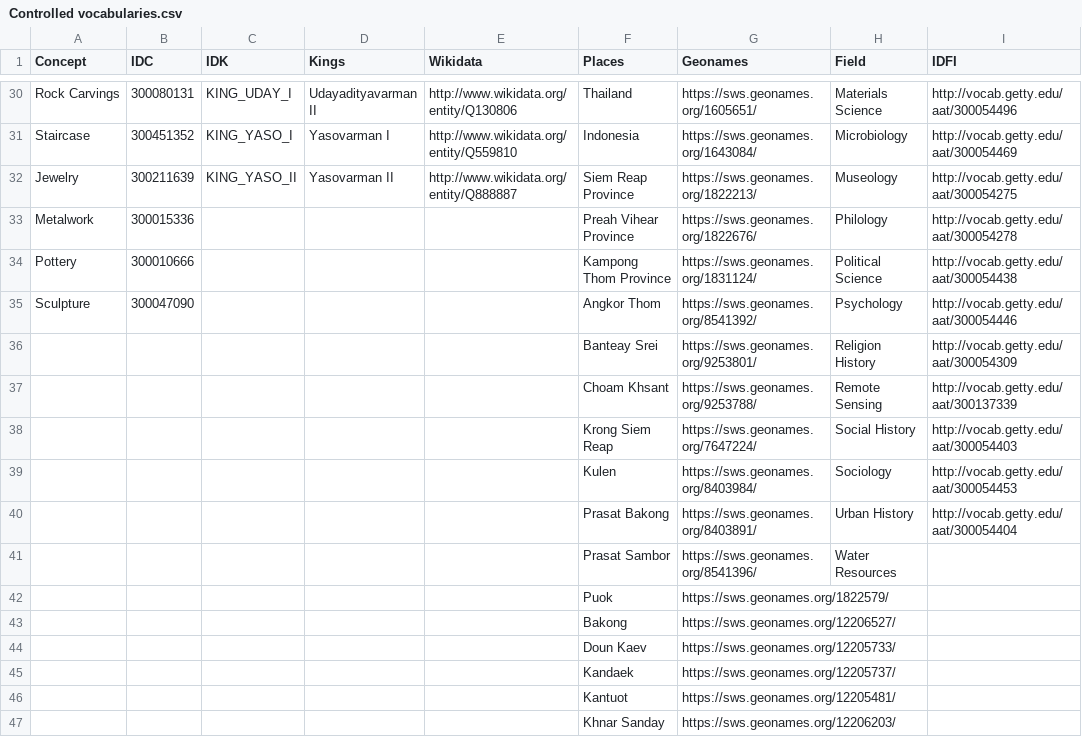
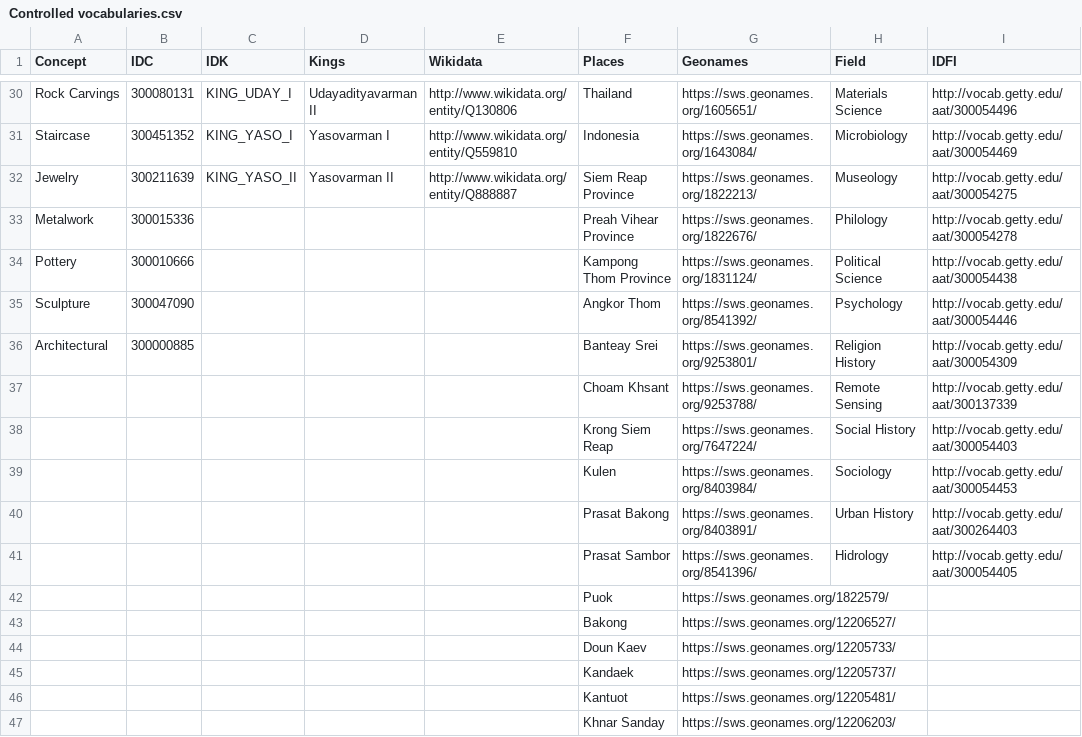
Before and after one commit to rufferbaraldi/KhmerHeritageLOD, a CSV file: datasets/Controlled vocabularies.csv, drawn as a sheet; only a part is shown, gaps mark what is left out.

```diff
--- a/datasets/Controlled vocabularies.csv
+++ b/datasets/Controlled vocabularies.csv
@@ -35,3 +35,3 @@ Pottery,300010666,,,,Kampong Thom Province,https://sws.geonames.org/1831124/,Pol
 Sculpture,300047090,,,,Angkor Thom,https://sws.geonames.org/8541392/,Psychology,http://vocab.getty.edu/aat/300054446
-,,,,,Banteay Srei,https://sws.geonames.org/9253801/,Religion History,http://vocab.getty.edu/aat/300054309
+Architectural,300000885,,,,Banteay Srei,https://sws.geonames.org/9253801/,Religion History,http://vocab.getty.edu/aat/300054309
 ,,,,,Choam Khsant,https://sws.geonames.org/9253788/,Remote Sensing,http://vocab.getty.edu/aat/300137339
@@ -39,4 +39,4 @@ Sculpture,300047090,,,,Angkor Thom,https://sws.geonames.org/8541392/,Psychology,
 ,,,,,Kulen,https://sws.geonames.org/8403984/,Sociology,http://vocab.getty.edu/aat/300054453
-,,,,,Prasat Bakong,https://sws.geonames.org/8403891/,Urban History,http://vocab.getty.edu/aat/300054404
-,,,,,Prasat Sambor,https://sws.geonames.org/8541396/,Water Resources,
+,,,,,Prasat Bakong,https://sws.geonames.org/8403891/,Urban History,http://vocab.getty.edu/aat/300264403
+,,,,,Prasat Sambor,https://sws.geonames.org/8541396/,Hidrology,http://vocab.getty.edu/aat/300054405
 ,,,,,Puok,https://sws.geonames.org/1822579/,,
```
Also changed, not shown: datasets/Key_ORG_AUTH.csv, datasets/Objects.csv, 4 other files.
